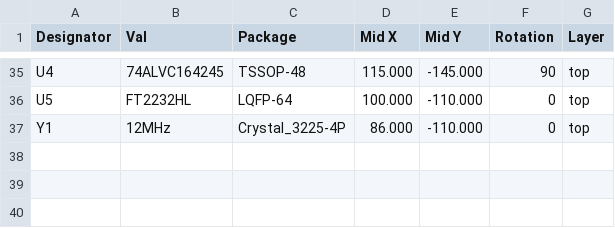
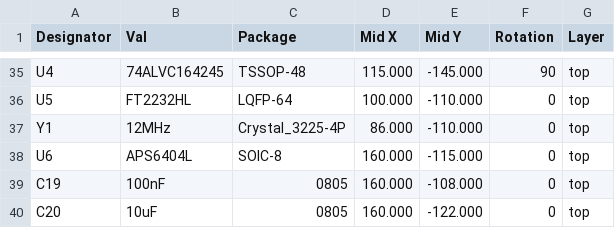
Before and after one commit to nesos-dev/nes-dev-cart, a CSV file: hardware/production/nes-dev-cart-cpl-jlcpcb.csv, drawn as a sheet; only a part is shown, gaps mark what is left out.

```diff
--- a/hardware/production/nes-dev-cart-cpl-jlcpcb.csv
+++ b/hardware/production/nes-dev-cart-cpl-jlcpcb.csv
@@ -37 +37,4 @@ U5,FT2232HL,LQFP-64,100.000,-110.000,0,top
 Y1,12MHz,Crystal_3225-4P,86.000,-110.000,0,top
+U6,APS6404L,SOIC-8,160.000,-115.000,0,top
+C19,100nF,0805,160.000,-108.000,0,top
+C20,10uF,0805,160.000,-122.000,0,top
```
Also changed, not shown: hardware/production/nes-dev-cart-bom.csv, 24 other files.
